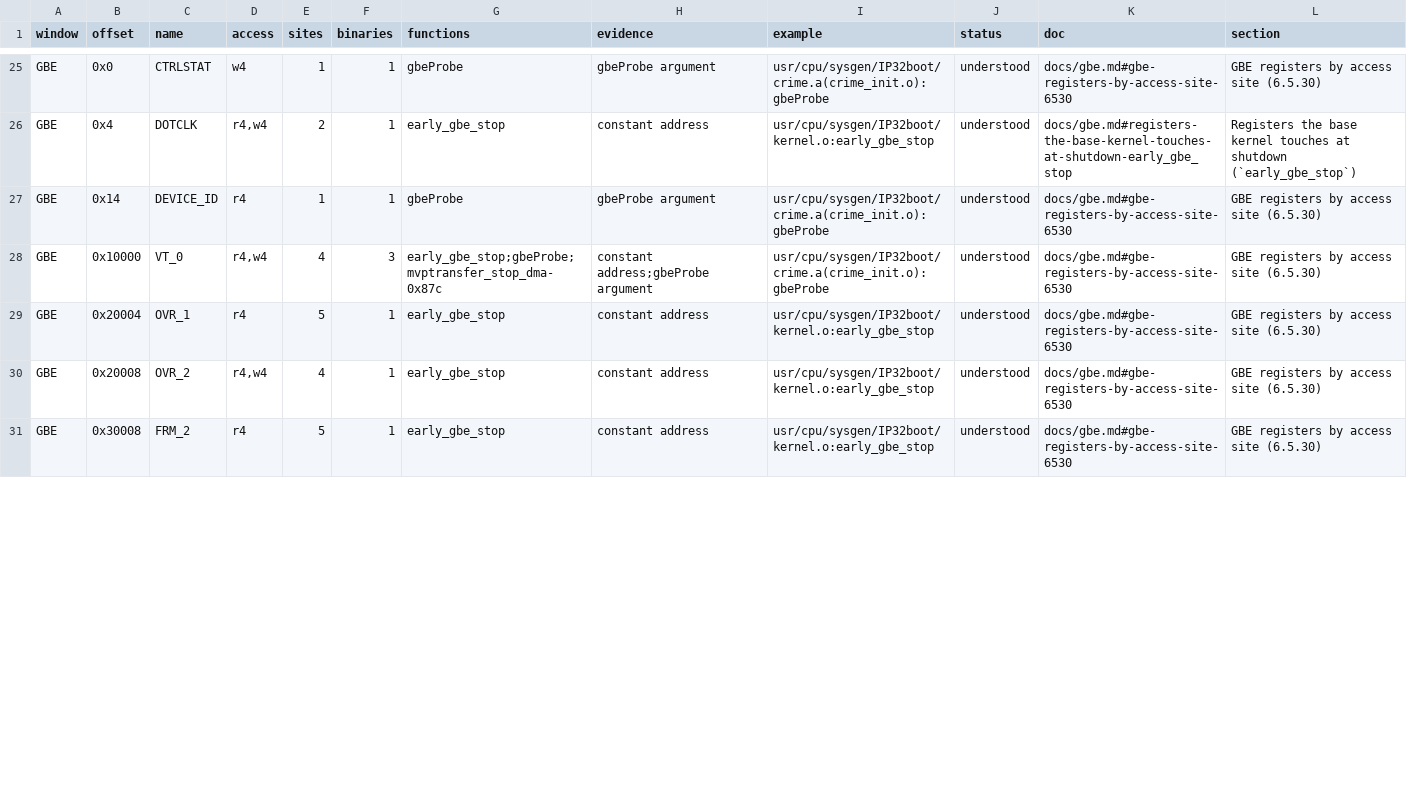
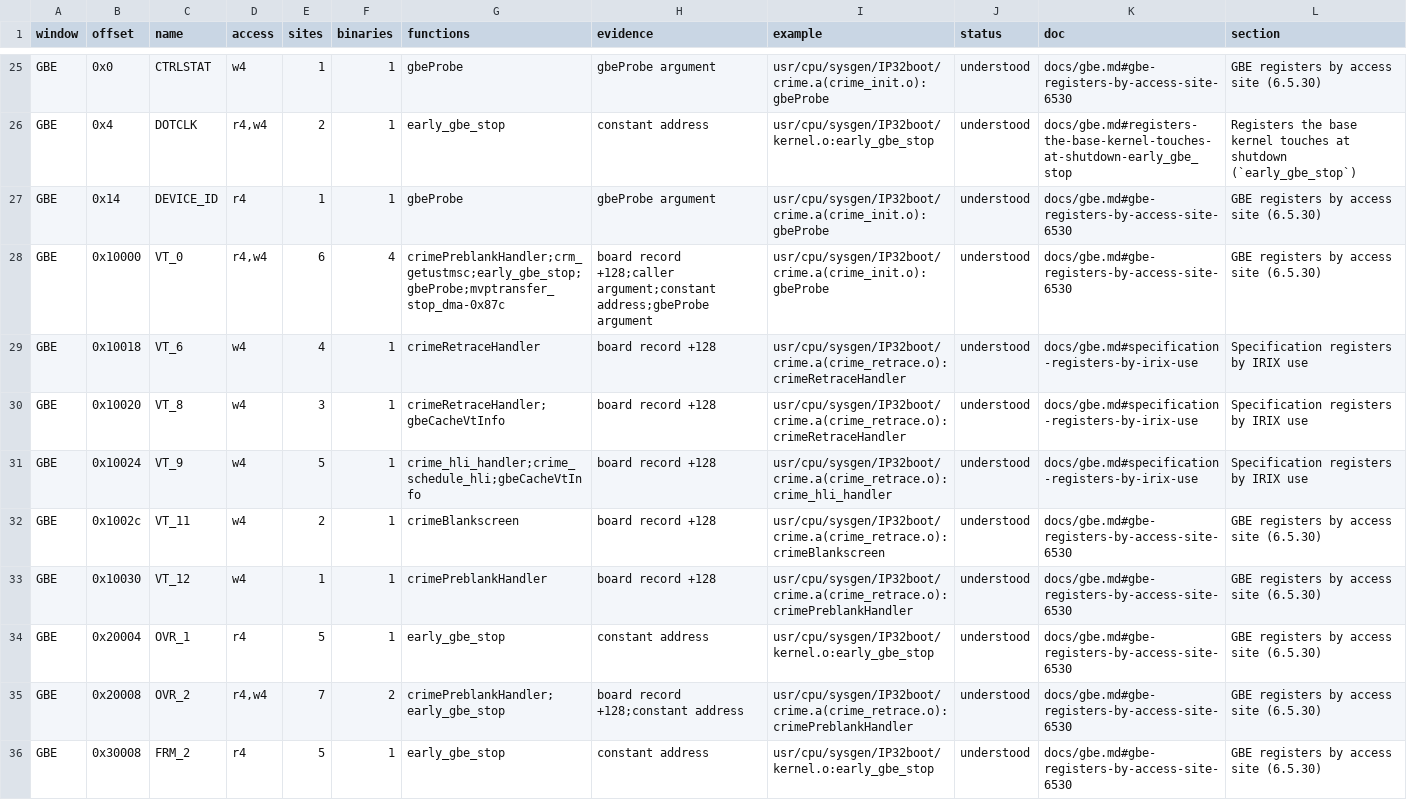
Before and after one commit to jamesbraid/crime, a TSV file: docs/inventory/mmio.tsv, drawn as a sheet; only a part is shown, gaps mark what is left out; the diff covers the shown part only.

Commit message:
crime: give each crime_init.o and crime_retrace.o routine its own entry
Same treatment as crime.o: one entry per routine with the registers it
writes and the callees or offsets that show it. Reading the retrace and
blanking code showed that the kernel does write two flat-panel timing
words, VT_11 in crimeBlankscreen and VT_12 in crimePreblankHandler, and
that the flat-panel switch at retrace reloads the gamma map, so those
register entries are corrected. The inventory config now also resolves
the GBE pointer at board record +128, which adds eight register rows
that these routines reach.

```diff
--- a/docs/inventory/mmio.tsv
+++ b/docs/inventory/mmio.tsv
@@ -27,5 +27,10 @@ GBE	0x4	DOTCLK	r4,w4	2	1	early_gbe_stop	constant address	usr/cpu/sysgen/IP32boot
 GBE	0x14	DEVICE_ID	r4	1	1	gbeProbe	gbeProbe argument	usr/cpu/sysgen/IP32boot/crime.a(crime_init.o):gbeProbe	understood	docs/gbe.md#gbe-registers-by-access-site-6530	GBE registers by access site (6.5.30)
-GBE	0x10000	VT_0	r4,w4	4	3	early_gbe_stop;gbeProbe;mvptransfer_stop_dma-0x87c	constant address;gbeProbe argument	usr/cpu/sysgen/IP32boot/crime.a(crime_init.o):gbeProbe	understood	docs/gbe.md#gbe-registers-by-access-site-6530	GBE registers by access site (6.5.30)
+GBE	0x10000	VT_0	r4,w4	6	4	crimePreblankHandler;crm_getustmsc;early_gbe_stop;gbeProbe;mvptransfer_stop_dma-0x87c	board record +128;caller argument;constant address;gbeProbe argument	usr/cpu/sysgen/IP32boot/crime.a(crime_init.o):gbeProbe	understood	docs/gbe.md#gbe-registers-by-access-site-6530	GBE registers by access site (6.5.30)
+GBE	0x10018	VT_6	w4	4	1	crimeRetraceHandler	board record +128	usr/cpu/sysgen/IP32boot/crime.a(crime_retrace.o):crimeRetraceHandler	understood	docs/gbe.md#specification-registers-by-irix-use	Specification registers by IRIX use
+GBE	0x10020	VT_8	w4	3	1	crimeRetraceHandler;gbeCacheVtInfo	board record +128	usr/cpu/sysgen/IP32boot/crime.a(crime_retrace.o):crimeRetraceHandler	understood	docs/gbe.md#specification-registers-by-irix-use	Specification registers by IRIX use
+GBE	0x10024	VT_9	w4	5	1	crime_hli_handler;crime_schedule_hli;gbeCacheVtInfo	board record +128	usr/cpu/sysgen/IP32boot/crime.a(crime_retrace.o):crime_hli_handler	understood	docs/gbe.md#specification-registers-by-irix-use	Specification registers by IRIX use
+GBE	0x1002c	VT_11	w4	2	1	crimeBlankscreen	board record +128	usr/cpu/sysgen/IP32boot/crime.a(crime_retrace.o):crimeBlankscreen	understood	docs/gbe.md#gbe-registers-by-access-site-6530	GBE registers by access site (6.5.30)
+GBE	0x10030	VT_12	w4	1	1	crimePreblankHandler	board record +128	usr/cpu/sysgen/IP32boot/crime.a(crime_retrace.o):crimePreblankHandler	understood	docs/gbe.md#gbe-registers-by-access-site-6530	GBE registers by access site (6.5.30)
 GBE	0x20004	OVR_1	r4	5	1	early_gbe_stop	constant address	usr/cpu/sysgen/IP32boot/kernel.o:early_gbe_stop	understood	docs/gbe.md#gbe-registers-by-access-site-6530	GBE registers by access site (6.5.30)
-GBE	0x20008	OVR_2	r4,w4	4	1	early_gbe_stop	constant address	usr/cpu/sysgen/IP32boot/kernel.o:early_gbe_stop	understood	docs/gbe.md#gbe-registers-by-access-site-6530	GBE registers by access site (6.5.30)
+GBE	0x20008	OVR_2	r4,w4	7	2	crimePreblankHandler;early_gbe_stop	board record +128;constant address	usr/cpu/sysgen/IP32boot/crime.a(crime_retrace.o):crimePreblankHandler	understood	docs/gbe.md#gbe-registers-by-access-site-6530	GBE registers by access site (6.5.30)
 GBE	0x30008	FRM_2	r4	5	1	early_gbe_stop	constant address	usr/cpu/sysgen/IP32boot/kernel.o:early_gbe_stop	understood	docs/gbe.md#gbe-registers-by-access-site-6530	GBE registers by access site (6.5.30)
```
Also changed, not shown: 3 added rows and 10 edited cells elsewhere in this file, docs/inventory/binaries.tsv, docs/inventory/spec-registers.tsv, 6 other files.
